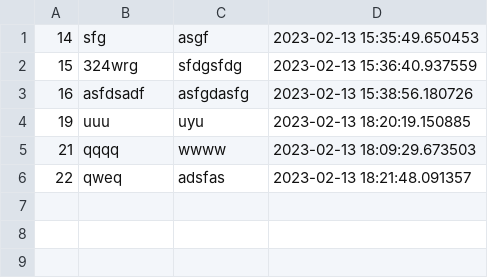
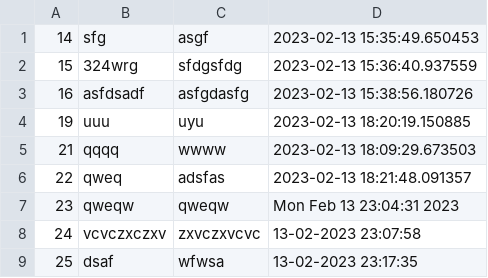
Before and after one commit to wdlts/INTERIM_APP_PT, a CSV file: notes.csv, drawn as a sheet.

```diff
--- a/notes.csv
+++ b/notes.csv
@@ -6 +6,4 @@
 22;qweq;adsfas;2023-02-13 18:21:48.091357
+23;qweqw;qweqw;Mon Feb 13 23:04:31 2023
+24;vcvczxczxv;zxvczxvcvc;13-02-2023 23:07:58
+25;dsaf;wfwsa;13-02-2023 23:17:35
```
Also changed, not shown: 1 other file.
